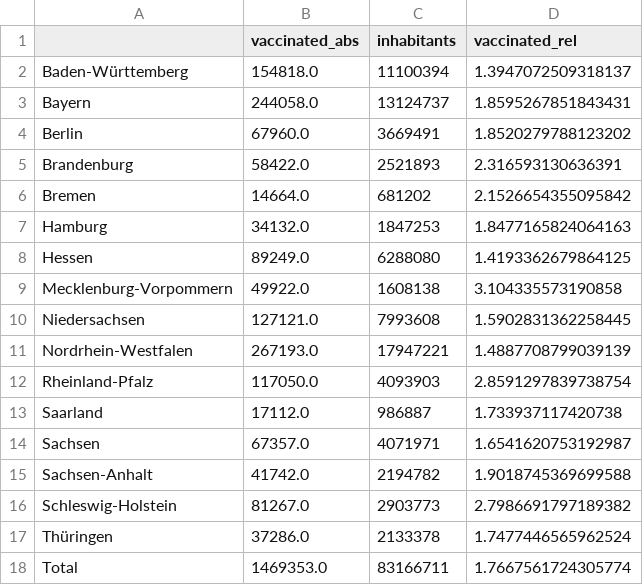
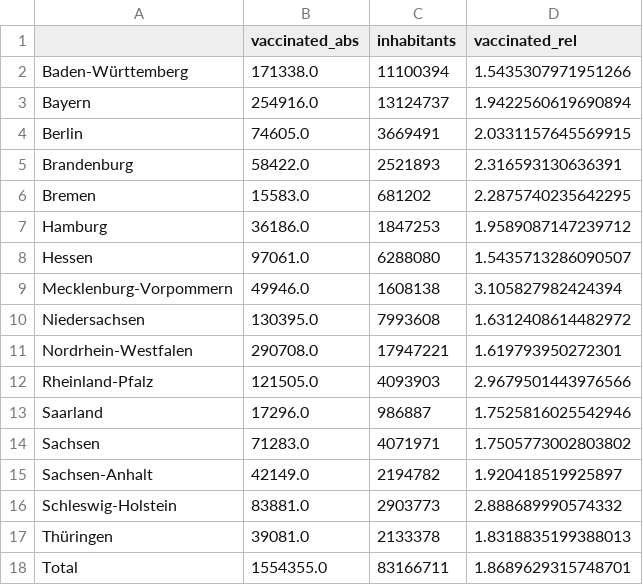
Before and after one commit to henrythier/vax_stats, a CSV file: data/latest.csv, drawn as a sheet.

Commit message:
updated latest csv

```diff
--- a/data/latest.csv
+++ b/data/latest.csv
@@ -1,18 +1,18 @@
 ,vaccinated_abs,inhabitants,vaccinated_rel
-Baden-Württemberg,154818.0,11100394,1.3947072509318137
-Bayern,244058.0,13124737,1.8595267851843431
-Berlin,67960.0,3669491,1.8520279788123202
+Baden-Württemberg,171338.0,11100394,1.5435307971951266
+Bayern,254916.0,13124737,1.9422560619690894
+Berlin,74605.0,3669491,2.0331157645569915
 Brandenburg,58422.0,2521893,2.316593130636391
-Bremen,14664.0,681202,2.1526654355095842
-Hamburg,34132.0,1847253,1.8477165824064163
-Hessen,89249.0,6288080,1.4193362679864125
-Mecklenburg-Vorpommern,49922.0,1608138,3.104335573190858
-Niedersachsen,127121.0,7993608,1.5902831362258445
-Nordrhein-Westfalen,267193.0,17947221,1.4887708799039139
-Rheinland-Pfalz,117050.0,4093903,2.8591297839738754
-Saarland,17112.0,986887,1.733937117420738
-Sachsen,67357.0,4071971,1.6541620753192987
-Sachsen-Anhalt,41742.0,2194782,1.9018745369699588
-Schleswig-Holstein,81267.0,2903773,2.7986691797189382
-Thüringen,37286.0,2133378,1.7477446565962524
-Total,1469353.0,83166711,1.7667561724305774
+Bremen,15583.0,681202,2.2875740235642295
+Hamburg,36186.0,1847253,1.9589087147239712
+Hessen,97061.0,6288080,1.5435713286090507
+Mecklenburg-Vorpommern,49946.0,1608138,3.105827982424394
+Niedersachsen,130395.0,7993608,1.6312408614482972
+Nordrhein-Westfalen,290708.0,17947221,1.619793950272301
+Rheinland-Pfalz,121505.0,4093903,2.9679501443976566
+Saarland,17296.0,986887,1.7525816025542946
+Sachsen,71283.0,4071971,1.7505773002803802
+Sachsen-Anhalt,42149.0,2194782,1.920418519925897
+Schleswig-Holstein,83881.0,2903773,2.888689990574332
+Thüringen,39081.0,2133378,1.8318835199388013
+Total,1554355.0,83166711,1.8689629315748701
```
